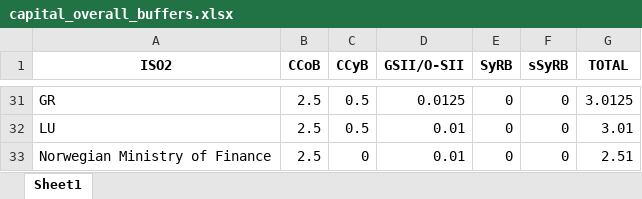
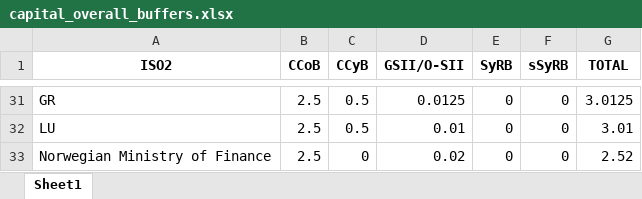
Before and after one commit to palicza2/Macroprudential-policy-hub, an Excel workbook: reports/downloads/capital_overall_buffers.xlsx, sheet Sheet1, drawn as a sheet; only a part is shown, gaps mark what is left out; values as stored, in another font and other column widths than the file's, no borders; the diff names each change by its address in the sheet, - before the commit and + after, or states it on an @@ line.

```diff
--- a/reports/downloads/capital_overall_buffers.xlsx (sheet Sheet1)
+++ b/reports/downloads/capital_overall_buffers.xlsx (sheet Sheet1)
-D33 (GSII/O-SII): 0.01
+D33 (GSII/O-SII): 0.02
-G33 (TOTAL): 2.51
+G33 (TOTAL): 2.52
```
Also changed, not shown: reports/downloads/bbm_diffusion.xlsx, reports/downloads/ccyb_diffusion.xlsx, 43 other files.
